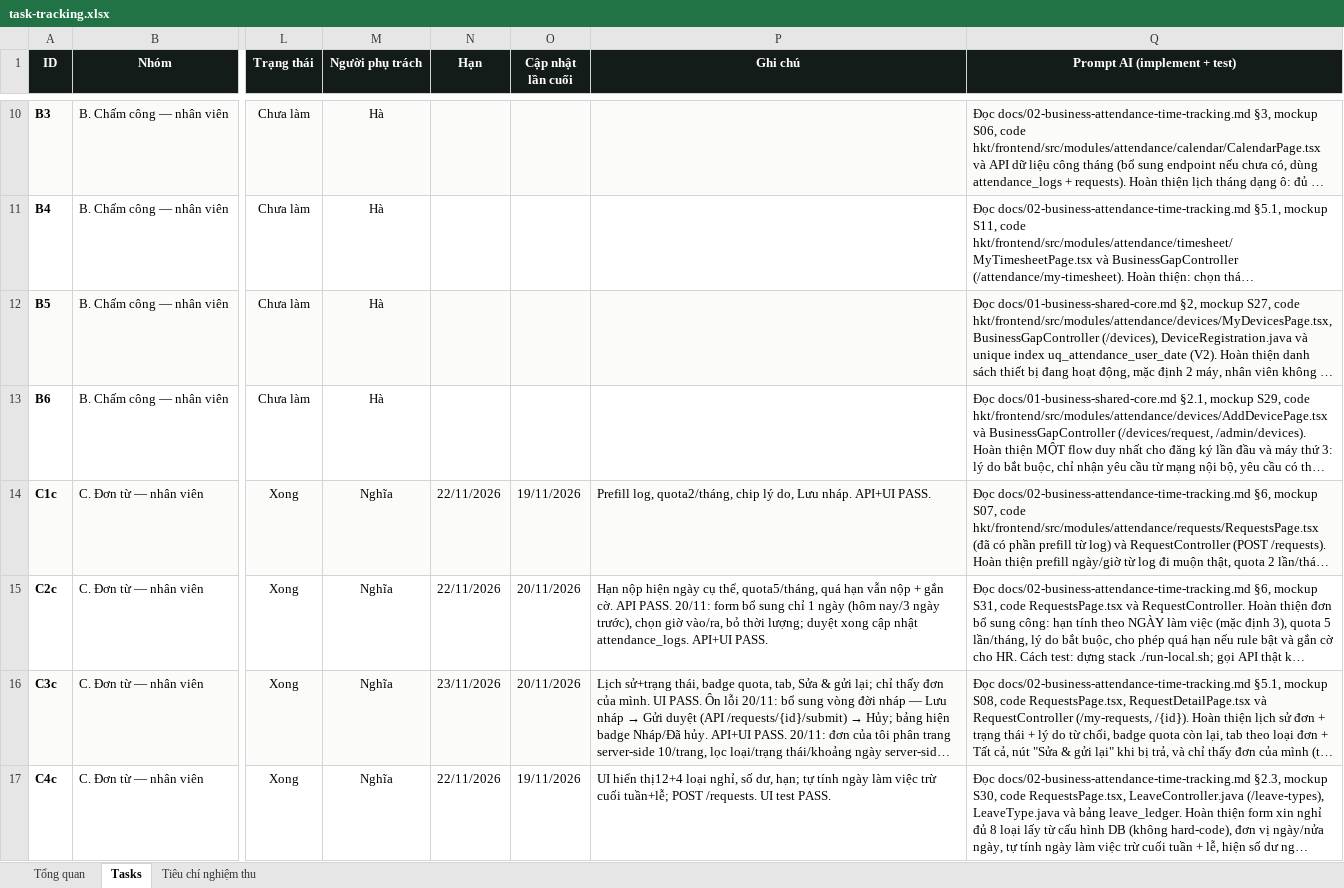
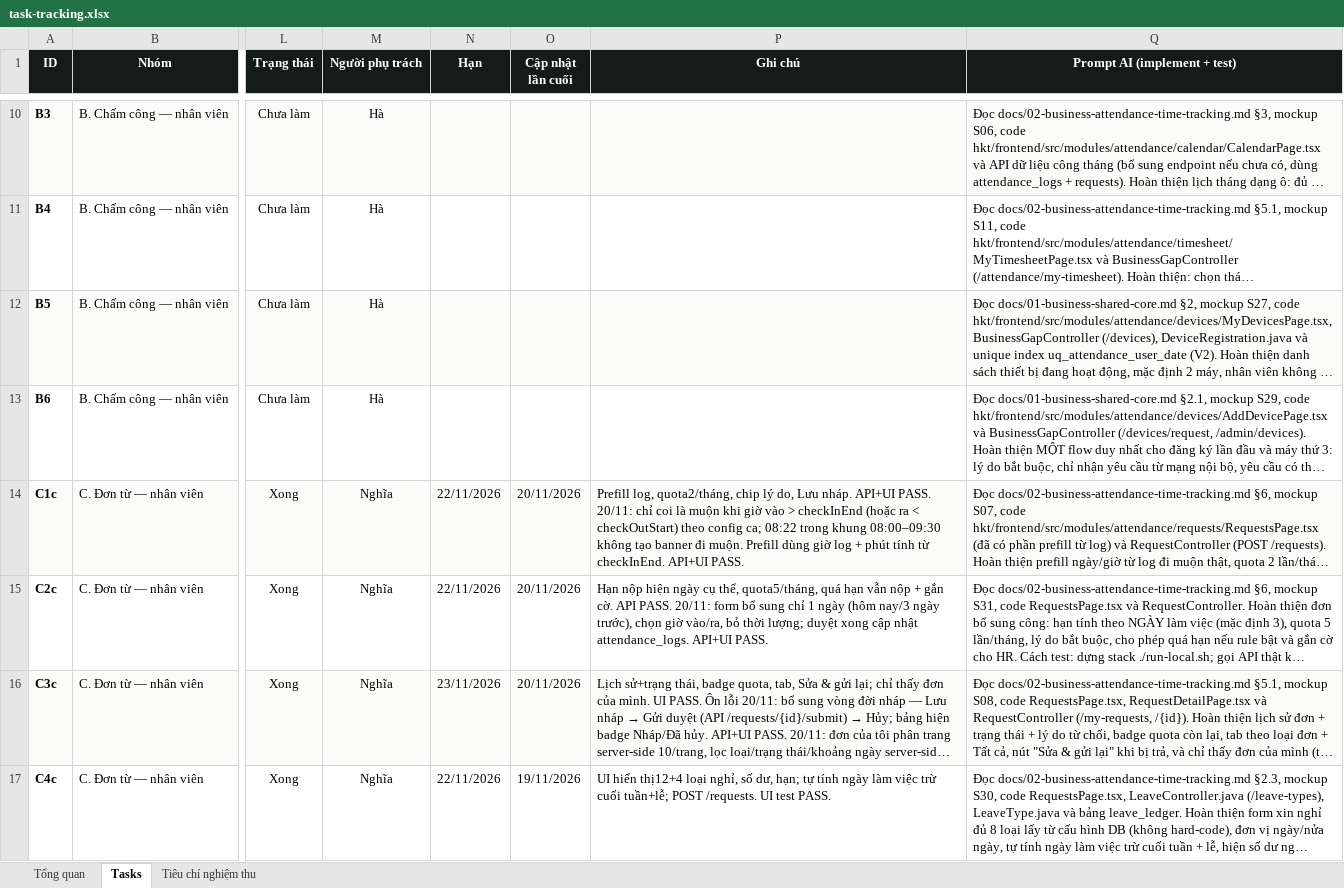
Before and after one commit to trannghia190/act-hkt-2026, an Excel workbook: docs/task-tracking.xlsx, sheet Tasks, drawn as a sheet; only a part is shown, gaps mark what is left out; long unchanged cells end in …; values as stored, in another font and other column widths than the file's, no borders; conditional formats not drawn; the diff names each change by its address in the sheet, - before the commit and + after, or states it on an @@ line.

Commit message:
fix(late-early): chi tinh muon khi vuot khung check-in theo config ca
- Di muon = gio vao > checkInEnd; ve som = gio ra < checkOutStart; trong khung checkInStart-checkInEnd (VD 08:22/08:00-09:30) khong coi la muon, khong hien banner/prefill.

- Prefill/so phut/max phut va bang cong ca nhan deu dung checkInEnd/checkOutStart tu /attendance/my-shift.

- Cap nhat docs02/14, mockup S07, tracking C1c; du lieu test 19/11 08:22 chi con nhac bo sung gio ra, khong nhac di muon.

```diff
--- a/docs/task-tracking.xlsx (sheet Tasks)
+++ b/docs/task-tracking.xlsx (sheet Tasks)
-O14 (Cập nhật lần cuối): 19/11/2026
+O14 (Cập nhật lần cuối): 20/11/2026
-P14 (Ghi chú): …API+UI PASS.
+P14 (Ghi chú): …API+UI PASS. 20/11: chỉ coi là muộn khi giờ vào > checkInEnd (hoặc ra < checkOutStart) theo config ca; 08:22 trong khung 08:00–09:30 không tạo banner đi muộn. Prefill dùng giờ log + phút tính từ checkInEnd. API+UI PASS.
```
Also changed, not shown: 5 other files.
